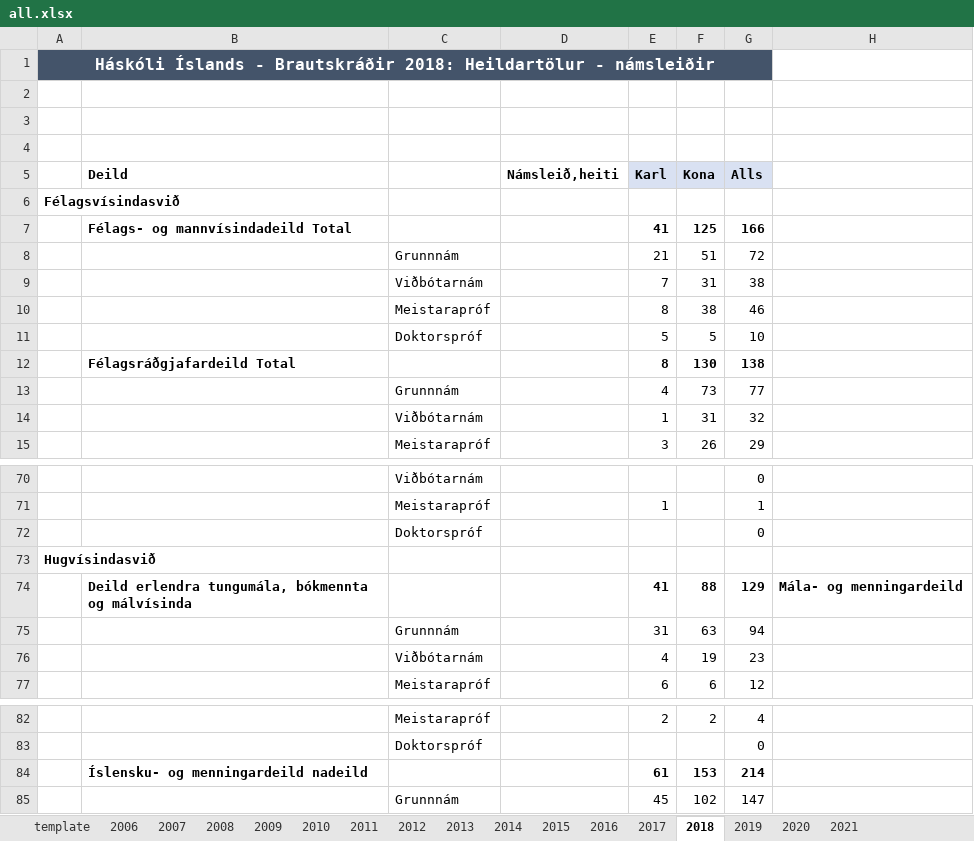
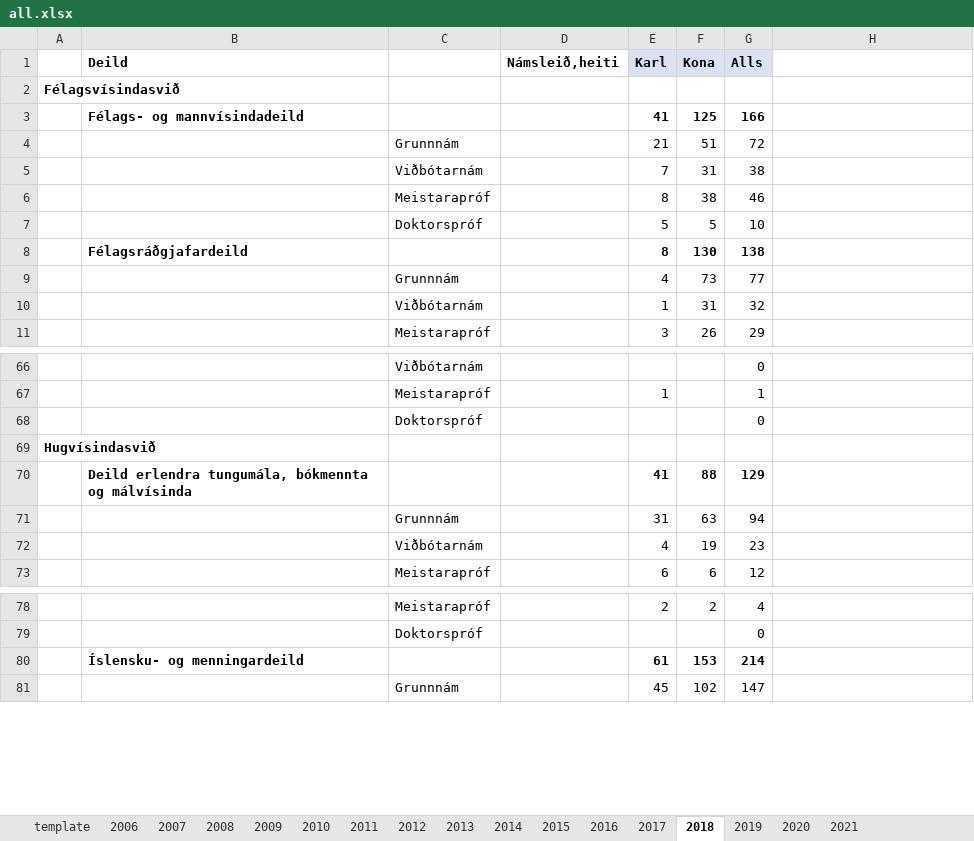
Before and after one commit to Arnarmar0/vidskiptagreind-hopverkefni-1, an Excel workbook: data/brautskraning/all.xlsx, sheet 2018, drawn as a sheet; only a part is shown, gaps mark what is left out; values as stored, in another font and other column widths than the file's, no borders; removed rows and columns are numbered as before the commit, all else as after; the diff names each change by its address in the sheet, - before the commit and + after, or states it on an @@ line.

```diff
--- a/data/brautskraning/all.xlsx (sheet 2018)
+++ b/data/brautskraning/all.xlsx (sheet 2018)
-row 1: Háskóli Íslands - Brautskráðir 2018: Heildartölur - námsleiðir
-row 2: (empty)
-row 3: (empty)
-row 4: (empty)
-B3 (Deild): Félags- og mannvísindadeild Total
+B3 (Deild): Félags- og mannvísindadeild
-B8 (Deild): Félagsráðgjafardeild Total
+B8 (Deild): Félagsráðgjafardeild
-H70: Mála- og menningardeild
+H70: (empty)
-B80 (Deild): Íslensku- og menningardeild nadeild
+B80 (Deild): Íslensku- og menningardeild
```
Also changed, not shown: sheet 2006, sheet 2007, sheet 2019, sheet 2008, sheet 2009, sheet 2011, 9 more sheets, formulas that keep their value, 4 other files.
